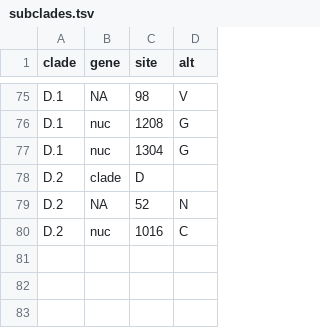
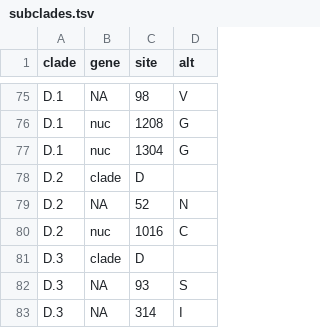
Before and after one commit to NW-PaGe/seasonal-flu, a TSV file: config/h1n1pdm/na/subclades.tsv, drawn as a sheet; only a part is shown, gaps mark what is left out.

```diff
--- a/config/h1n1pdm/na/subclades.tsv
+++ b/config/h1n1pdm/na/subclades.tsv
@@ -80 +80,4 @@ D.2	NA	52	N
 D.2	nuc	1016	C
+D.3	clade	D	
+D.3	NA	93	S
+D.3	NA	314	I
```
Also changed, not shown: config/vic/ha/subclades.tsv, 1 other file.
